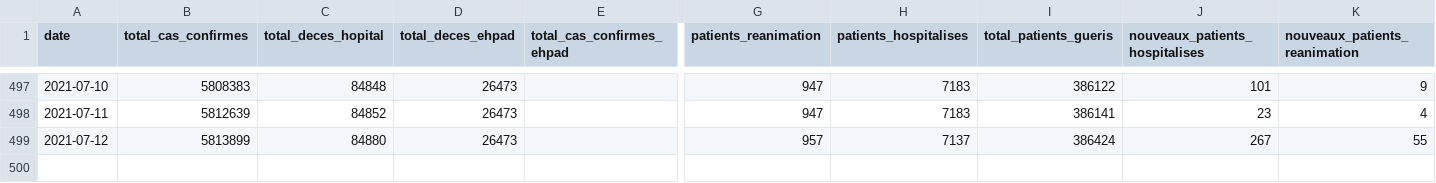
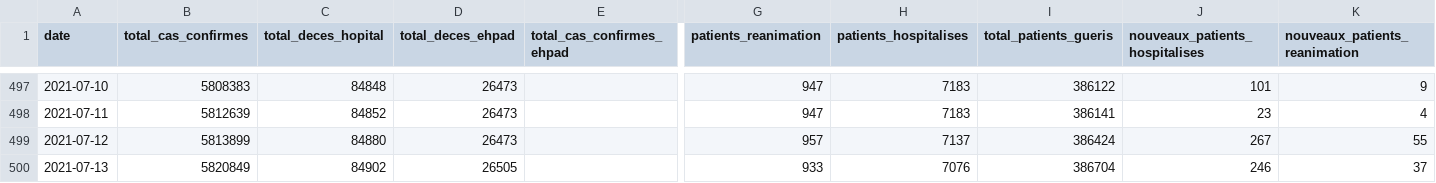
Before and after one commit to rozierguillaume/covid-19, a CSV file: data/france/synthese-fra.csv, drawn as a sheet; only a part is shown, gaps mark what is left out; rows hold the shown columns only; the diff names each change by its address in the sheet, - before the commit and + after, or states it on an @@ line.

Commit message:
[auto] data update: Data Explorer

```diff
--- a/data/france/synthese-fra.csv
+++ b/data/france/synthese-fra.csv
+row 500: 2021-07-13 | 5820849 | 84902 | 26505 |  | 933 | 7076 | 386704 | 246 | 37
```
Also changed, not shown: 3 other files.
